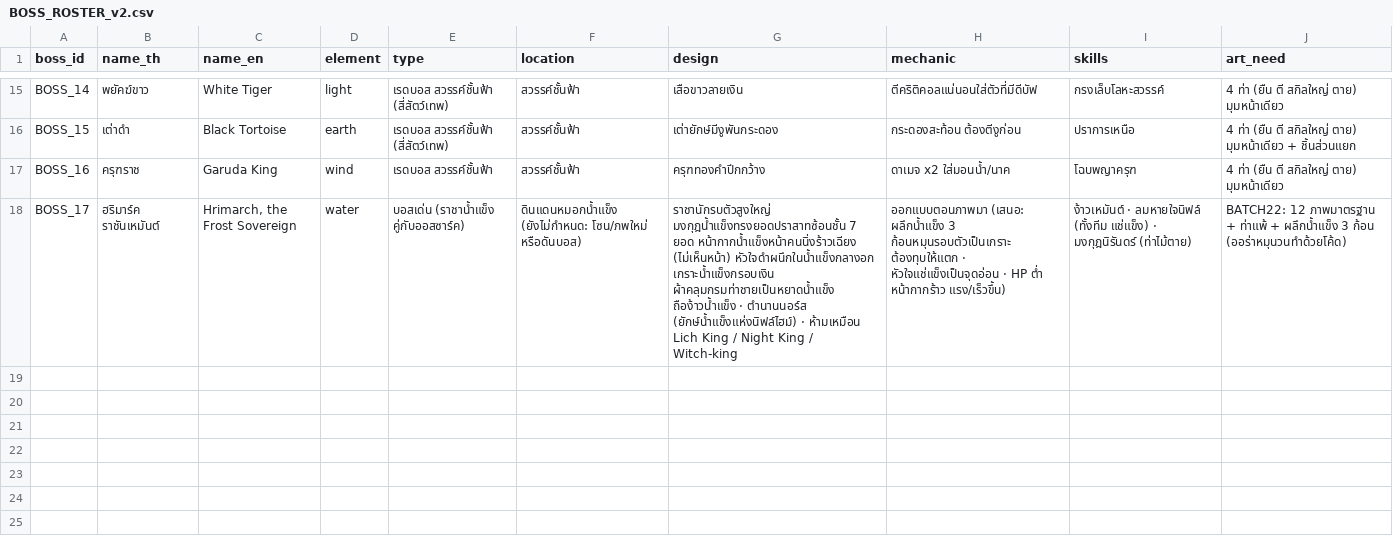
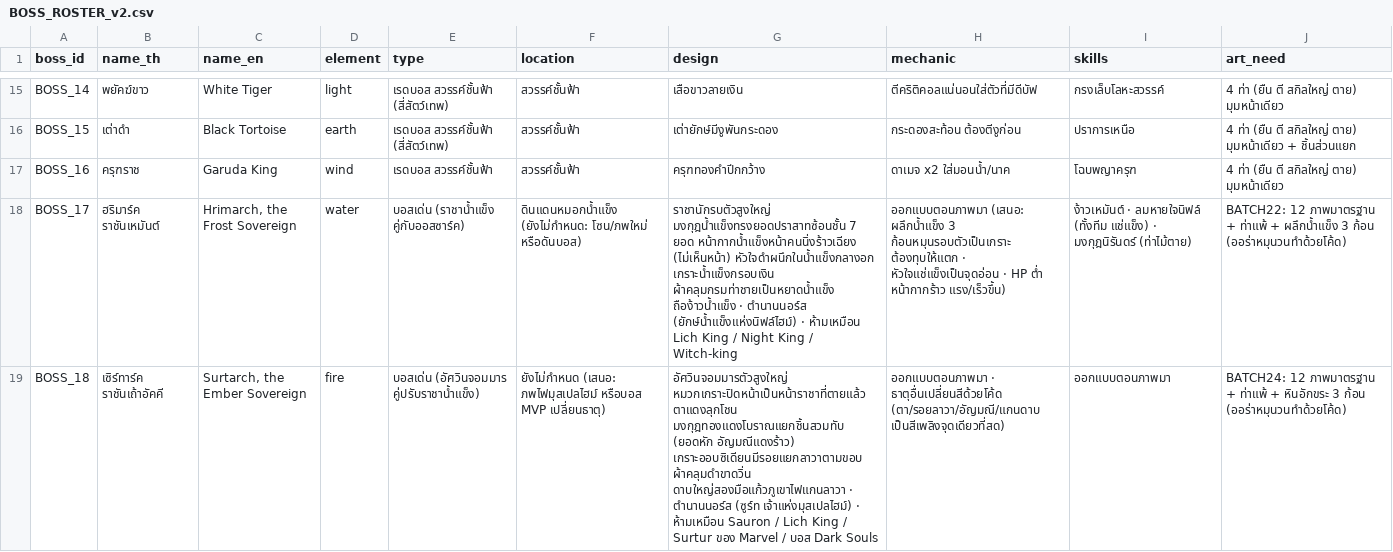
Before and after one commit to suthipongs10-a11y/ragrebuildproject, a CSV file: EGGBOUND/docs/BOSS_ROSTER_v2.csv, drawn as a sheet; only a part is shown, gaps mark what is left out; the diff names each change by its address in the sheet, - before the commit and + after, or states it on an @@ line.

```diff
--- a/EGGBOUND/docs/BOSS_ROSTER_v2.csv
+++ b/EGGBOUND/docs/BOSS_ROSTER_v2.csv
+row 19: BOSS_18 | เซิร์ทาร์ค ราชันเถ้าอัคคี | Surtarch, the Ember Sovereign | fire | บอสเด่น (อัศวินจอมมาร คู่ปรับราชาน้ำแข็ง) | ยังไม่กำหนด (เสนอ: ภพไฟมุสเปลไฮม์ หรือบอส MVP เปลี่ยนธาตุ) | อัศวินจอมมารตัวสูงใหญ่ หมวกเกราะปิดหน้าเป็นหน้าราชาที่ตายแล้ว ตาแดงลุกโชน มงกุฎทองแดงโบราณแยกชิ้นสวมทับ (ยอดหัก อัญมณีแดงร้าว) เกราะออบซิเดียนมีรอยแยกลาวาตามขอบ ผ้าคลุมดำขาดวิ่น ดาบใหญ่สองมือแก้วภูเขาไฟแกนลาวา · ตำนานนอร์ส (ซูร์ท เจ้าแห่งมุสเปลไฮม์) · ห้ามเหมือน Sauron / Lich King / Surtur ของ Marvel / บอส Dark Souls | ออกแบบตอนภาพมา · ธาตุอื่นเปลี่ยนสีด้วยโค้ด (ตา/รอยลาวา/อัญมณี/แกนดาบ เป็นสีเพลิงจุดเดียวที่สด) | ออกแบบตอนภาพมา | BATCH24: 12 ภาพมาตรฐาน + ท่าแพ้ + หินอักขระ 3 ก้อน (ออร่าหมุนวนทำด้วยโค้ด)
```
Also changed, not shown: 2 other files.
